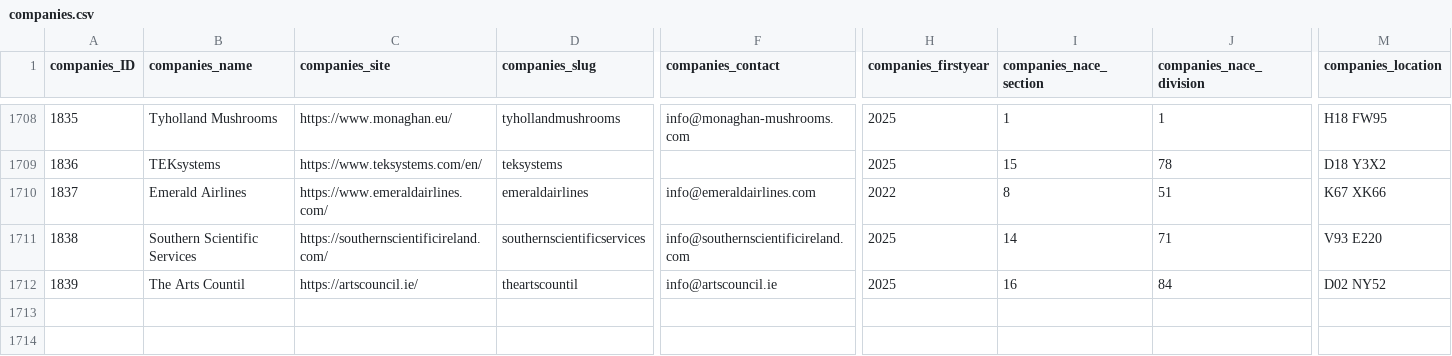
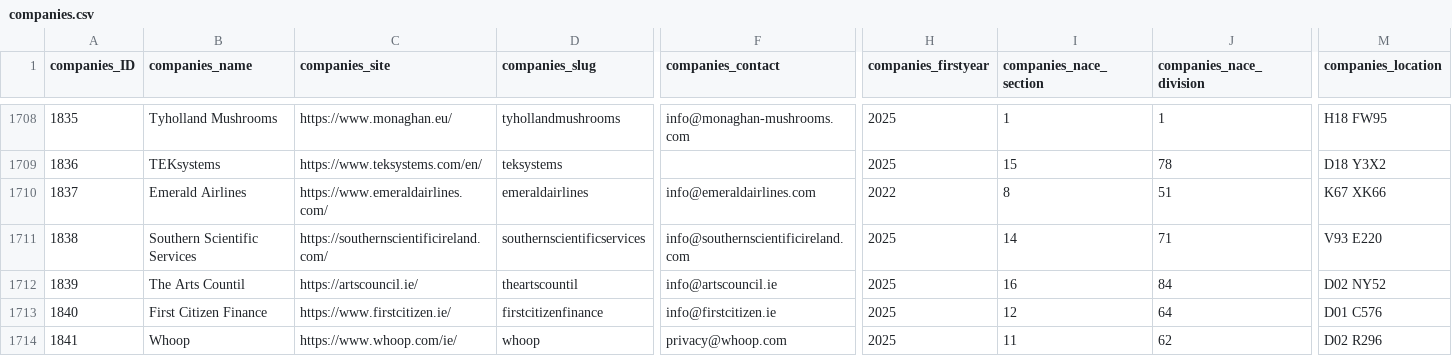
Before and after one commit to zenbuffy/irishGenderPayGap, a CSV file: companies.csv, drawn as a sheet; only a part is shown, gaps mark what is left out; rows hold the shown columns only; the diff names each change by its address in the sheet, - before the commit and + after, or states it on an @@ line.

Commit message:
Weekly data update 2026-04-20

```diff
--- a/companies.csv
+++ b/companies.csv
+row 1713: 1840 | First Citizen Finance | https://www.firstcitizen.ie/ | firstcitizenfinance | info@firstcitizen.ie | 2025 | 12 | 64 | D01 C576
+row 1714: 1841 | Whoop | https://www.whoop.com/ie/ | whoop | privacy@whoop.com | 2025 | 11 | 62 | D02 R296
```
